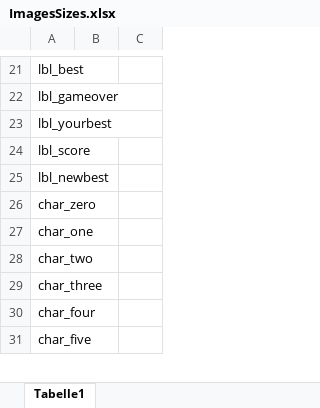
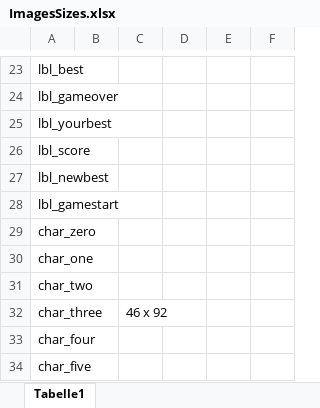
Before and after one commit to Julian-Schaefer/Foctupus, an Excel workbook: ImagesSizes.xlsx, sheet Tabelle1, drawn as a sheet; only a part is shown, gaps mark what is left out; values as stored, in another font and other column widths than the file's, no borders; table styles not drawn; addresses are those after the commit; the diff covers the shown part only; the diff names each change by its address in the sheet, - before the commit and + after, or states it on an @@ line.

```diff
--- a/ImagesSizes.xlsx (sheet Tabelle1)
+++ b/ImagesSizes.xlsx (sheet Tabelle1)
+column B, empty
+column E, empty
+column F, empty
+row 28: lbl_gamestart
-C32: (empty)
+C32: 46 x 92
```
Also changed, not shown: 7 added rows and 5 edited cells elsewhere in this sheet, 28 other files.
